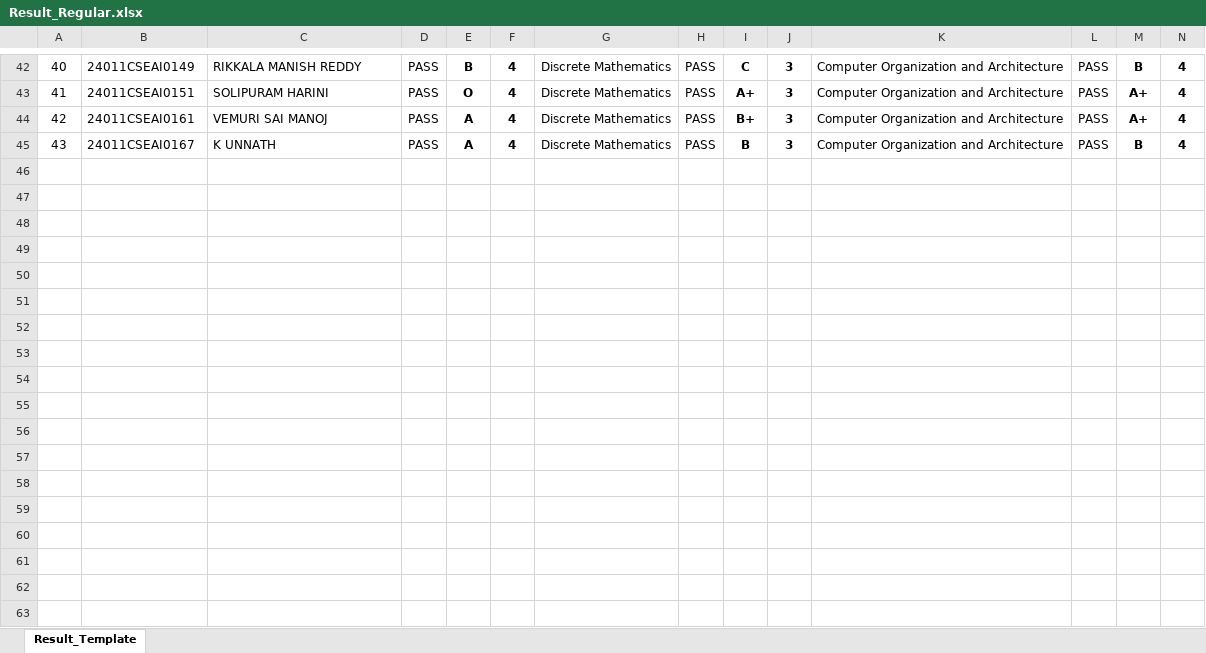
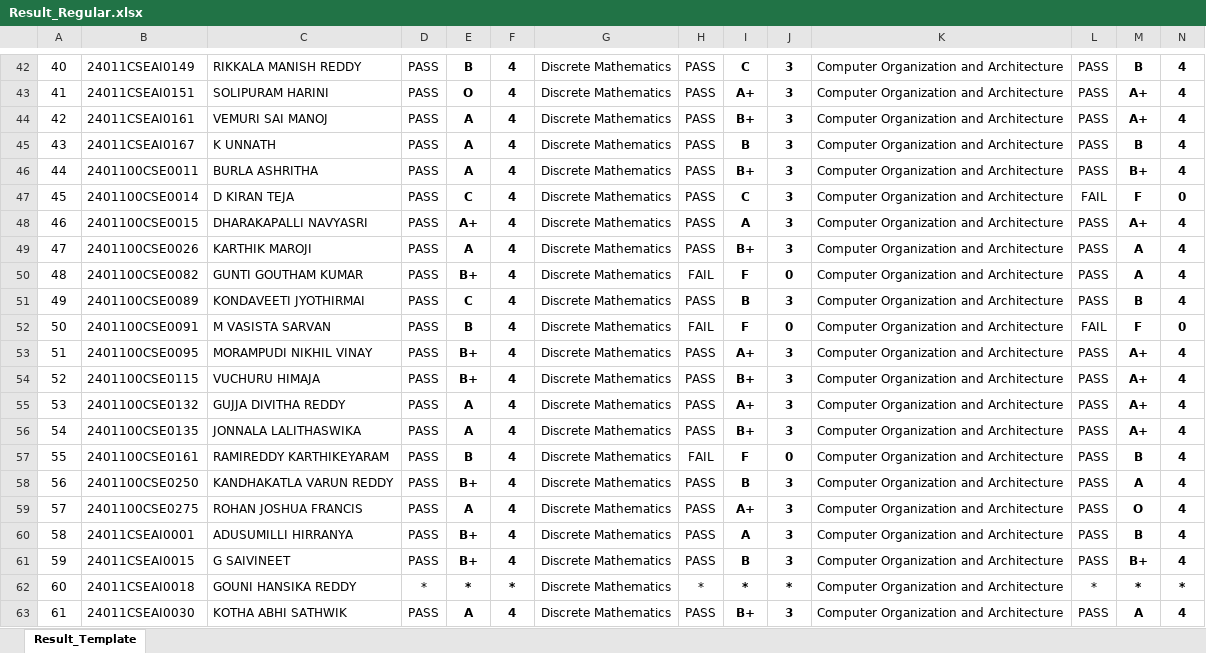
Before and after one commit to B-Rajinikanth/SUH-Results-JS, an Excel workbook: Result_Regular.xlsx, sheet Result_Template, drawn as a sheet; only a part is shown, gaps mark what is left out; values as stored, in another font and other column widths than the file's, no borders; charts and pictures not drawn; rows hold the shown columns only; the diff covers the shown part only; the diff names each change by its address in the sheet, - before the commit and + after, or states it on an @@ line.

```diff
--- a/Result_Regular.xlsx (sheet Result_Template)
+++ b/Result_Regular.xlsx (sheet Result_Template)
+row 46: 44 | 2401100CSE0011 | BURLA ASHRITHA | PASS | A | 4 | Discrete Mathematics | PASS | B+ | 3 | Computer Organization and Architecture | PASS | B+ | 4
+row 47: 45 | 2401100CSE0014 | D KIRAN TEJA | PASS | C | 4 | Discrete Mathematics | PASS | C | 3 | Computer Organization and Architecture | FAIL | F | 0
+row 48: 46 | 2401100CSE0015 | DHARAKAPALLI NAVYASRI | PASS | A+ | 4 | Discrete Mathematics | PASS | A | 3 | Computer Organization and Architecture | PASS | A+ | 4
+row 49: 47 | 2401100CSE0026 | KARTHIK MAROJI | PASS | A | 4 | Discrete Mathematics | PASS | B+ | 3 | Computer Organization and Architecture | PASS | A | 4
+row 50: 48 | 2401100CSE0082 | GUNTI GOUTHAM KUMAR | PASS | B+ | 4 | Discrete Mathematics | FAIL | F | 0 | Computer Organization and Architecture | PASS | A | 4
+row 51: 49 | 2401100CSE0089 | KONDAVEETI JYOTHIRMAI | PASS | C | 4 | Discrete Mathematics | PASS | B | 3 | Computer Organization and Architecture | PASS | B | 4
+row 52: 50 | 2401100CSE0091 | M VASISTA SARVAN | PASS | B | 4 | Discrete Mathematics | FAIL | F | 0 | Computer Organization and Architecture | FAIL | F | 0
+row 53: 51 | 2401100CSE0095 | MORAMPUDI NIKHIL VINAY | PASS | B+ | 4 | Discrete Mathematics | PASS | A+ | 3 | Computer Organization and Architecture | PASS | A+ | 4
+row 54: 52 | 2401100CSE0115 | VUCHURU HIMAJA | PASS | B+ | 4 | Discrete Mathematics | PASS | B+ | 3 | Computer Organization and Architecture | PASS | A+ | 4
+row 55: 53 | 2401100CSE0132 | GUJJA DIVITHA REDDY | PASS | A | 4 | Discrete Mathematics | PASS | A+ | 3 | Computer Organization and Architecture | PASS | A+ | 4
+row 56: 54 | 2401100CSE0135 | JONNALA LALITHASWIKA | PASS | A | 4 | Discrete Mathematics | PASS | B+ | 3 | Computer Organization and Architecture | PASS | A+ | 4
+row 57: 55 | 2401100CSE0161 | RAMIREDDY KARTHIKEYARAM | PASS | B | 4 | Discrete Mathematics | FAIL | F | 0 | Computer Organization and Architecture | PASS | B | 4
+row 58: 56 | 2401100CSE0250 | KANDHAKATLA VARUN REDDY | PASS | B+ | 4 | Discrete Mathematics | PASS | B | 3 | Computer Organization and Architecture | PASS | A | 4
+row 59: 57 | 2401100CSE0275 | ROHAN JOSHUA FRANCIS | PASS | A | 4 | Discrete Mathematics | PASS | A+ | 3 | Computer Organization and Architecture | PASS | O | 4
+row 60: 58 | 24011CSEAI0001 | ADUSUMILLI HIRRANYA | PASS | B+ | 4 | Discrete Mathematics | PASS | A | 3 | Computer Organization and Architecture | PASS | B | 4
+row 61: 59 | 24011CSEAI0015 | G SAIVINEET | PASS | B+ | 4 | Discrete Mathematics | PASS | B | 3 | Computer Organization and Architecture | PASS | B+ | 4
+row 62: 60 | 24011CSEAI0018 | GOUNI HANSIKA REDDY | * | * | * | Discrete Mathematics | * | * | * | Computer Organization and Architecture | * | * | *
+row 63: 61 | 24011CSEAI0030 | KOTHA ABHI SATHWIK | PASS | A | 4 | Discrete Mathematics | PASS | B+ | 3 | Computer Organization and Architecture | PASS | A | 4
```
Also changed, not shown: 5 added rows elsewhere in this sheet, Result_Supply.xlsx, 3 other files.
